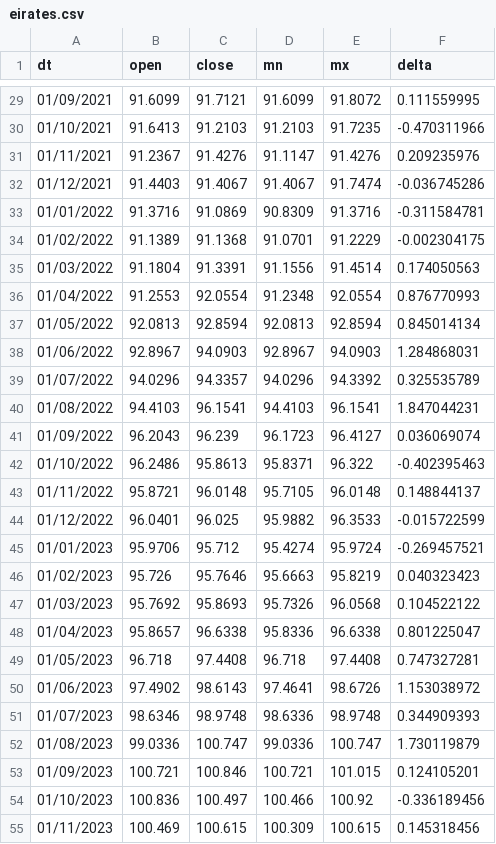
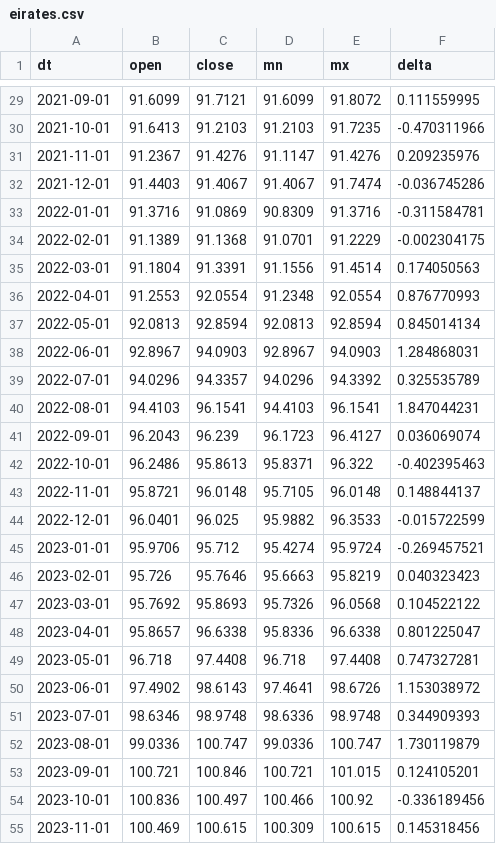
Before and after one commit to pmankar/CSVData, a CSV file: eirates.csv, drawn as a sheet; only a part is shown, gaps mark what is left out; the diff covers the shown part only.

```diff
--- a/eirates.csv
+++ b/eirates.csv
@@ -29,27 +29,27 @@
-01/09/2021,91.6099,91.7121,91.6099,91.8072,0.111559995
-01/10/2021,91.6413,91.2103,91.2103,91.7235,-0.470311966
-01/11/2021,91.2367,91.4276,91.1147,91.4276,0.209235976
-01/12/2021,91.4403,91.4067,91.4067,91.7474,-0.036745286
-01/01/2022,91.3716,91.0869,90.8309,91.3716,-0.311584781
-01/02/2022,91.1389,91.1368,91.0701,91.2229,-0.002304175
-01/03/2022,91.1804,91.3391,91.1556,91.4514,0.174050563
-01/04/2022,91.2553,92.0554,91.2348,92.0554,0.876770993
-01/05/2022,92.0813,92.8594,92.0813,92.8594,0.845014134
-01/06/2022,92.8967,94.0903,92.8967,94.0903,1.284868031
-01/07/2022,94.0296,94.3357,94.0296,94.3392,0.325535789
-01/08/2022,94.4103,96.1541,94.4103,96.1541,1.847044231
-01/09/2022,96.2043,96.239,96.1723,96.4127,0.036069074
-01/10/2022,96.2486,95.8613,95.8371,96.322,-0.402395463
-01/11/2022,95.8721,96.0148,95.7105,96.0148,0.148844137
-01/12/2022,96.0401,96.025,95.9882,96.3533,-0.015722599
-01/01/2023,95.9706,95.712,95.4274,95.9724,-0.269457521
-01/02/2023,95.726,95.7646,95.6663,95.8219,0.040323423
-01/03/2023,95.7692,95.8693,95.7326,96.0568,0.104522122
-01/04/2023,95.8657,96.6338,95.8336,96.6338,0.801225047
-01/05/2023,96.718,97.4408,96.718,97.4408,0.747327281
-01/06/2023,97.4902,98.6143,97.4641,98.6726,1.153038972
-01/07/2023,98.6346,98.9748,98.6336,98.9748,0.344909393
-01/08/2023,99.0336,100.747,99.0336,100.747,1.730119879
-01/09/2023,100.721,100.846,100.721,101.015,0.124105201
-01/10/2023,100.836,100.497,100.466,100.92,-0.336189456
-01/11/2023,100.469,100.615,100.309,100.615,0.145318456
+2021-09-01,91.6099,91.7121,91.6099,91.8072,0.111559995
+2021-10-01,91.6413,91.2103,91.2103,91.7235,-0.470311966
+2021-11-01,91.2367,91.4276,91.1147,91.4276,0.209235976
+2021-12-01,91.4403,91.4067,91.4067,91.7474,-0.036745286
+2022-01-01,91.3716,91.0869,90.8309,91.3716,-0.311584781
+2022-02-01,91.1389,91.1368,91.0701,91.2229,-0.002304175
+2022-03-01,91.1804,91.3391,91.1556,91.4514,0.174050563
+2022-04-01,91.2553,92.0554,91.2348,92.0554,0.876770993
+2022-05-01,92.0813,92.8594,92.0813,92.8594,0.845014134
+2022-06-01,92.8967,94.0903,92.8967,94.0903,1.284868031
+2022-07-01,94.0296,94.3357,94.0296,94.3392,0.325535789
+2022-08-01,94.4103,96.1541,94.4103,96.1541,1.847044231
+2022-09-01,96.2043,96.239,96.1723,96.4127,0.036069074
+2022-10-01,96.2486,95.8613,95.8371,96.322,-0.402395463
+2022-11-01,95.8721,96.0148,95.7105,96.0148,0.148844137
+2022-12-01,96.0401,96.025,95.9882,96.3533,-0.015722599
+2023-01-01,95.9706,95.712,95.4274,95.9724,-0.269457521
+2023-02-01,95.726,95.7646,95.6663,95.8219,0.040323423
+2023-03-01,95.7692,95.8693,95.7326,96.0568,0.104522122
+2023-04-01,95.8657,96.6338,95.8336,96.6338,0.801225047
+2023-05-01,96.718,97.4408,96.718,97.4408,0.747327281
+2023-06-01,97.4902,98.6143,97.4641,98.6726,1.153038972
+2023-07-01,98.6346,98.9748,98.6336,98.9748,0.344909393
+2023-08-01,99.0336,100.747,99.0336,100.747,1.730119879
+2023-09-01,100.721,100.846,100.721,101.015,0.124105201
+2023-10-01,100.836,100.497,100.466,100.92,-0.336189456
+2023-11-01,100.469,100.615,100.309,100.615,0.145318456
```
Also changed, not shown: 33 edited cells elsewhere in this file.
